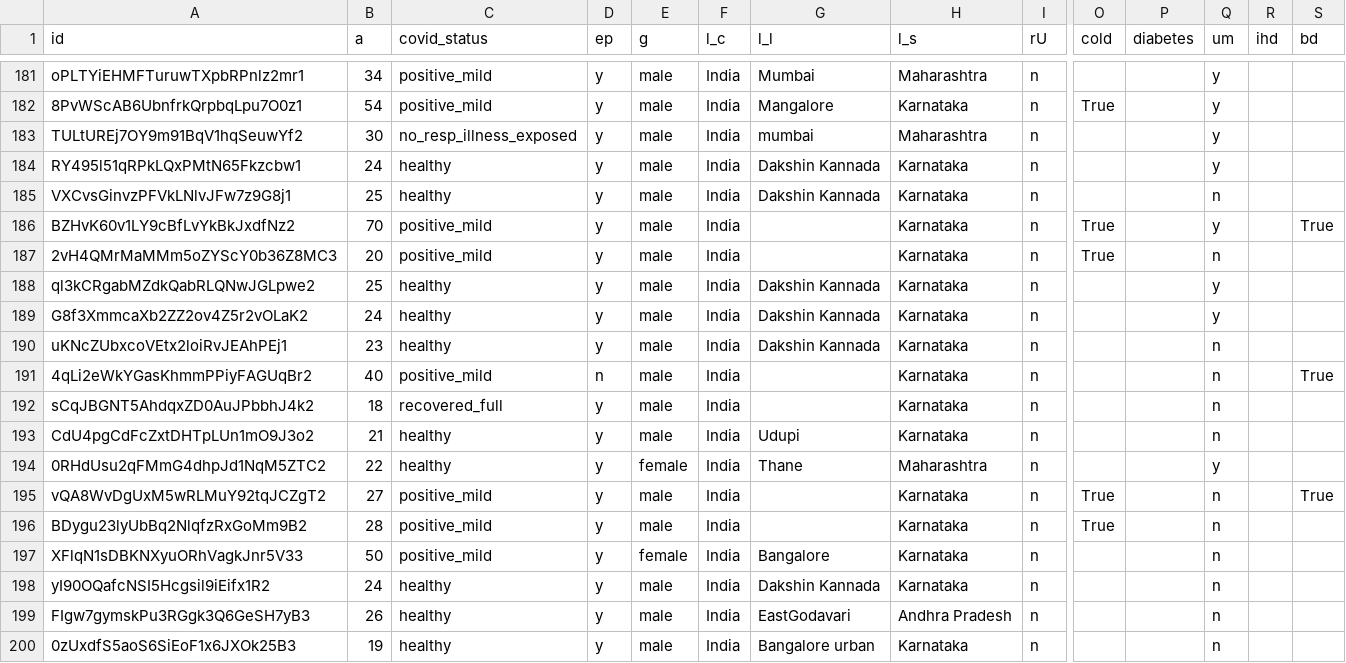
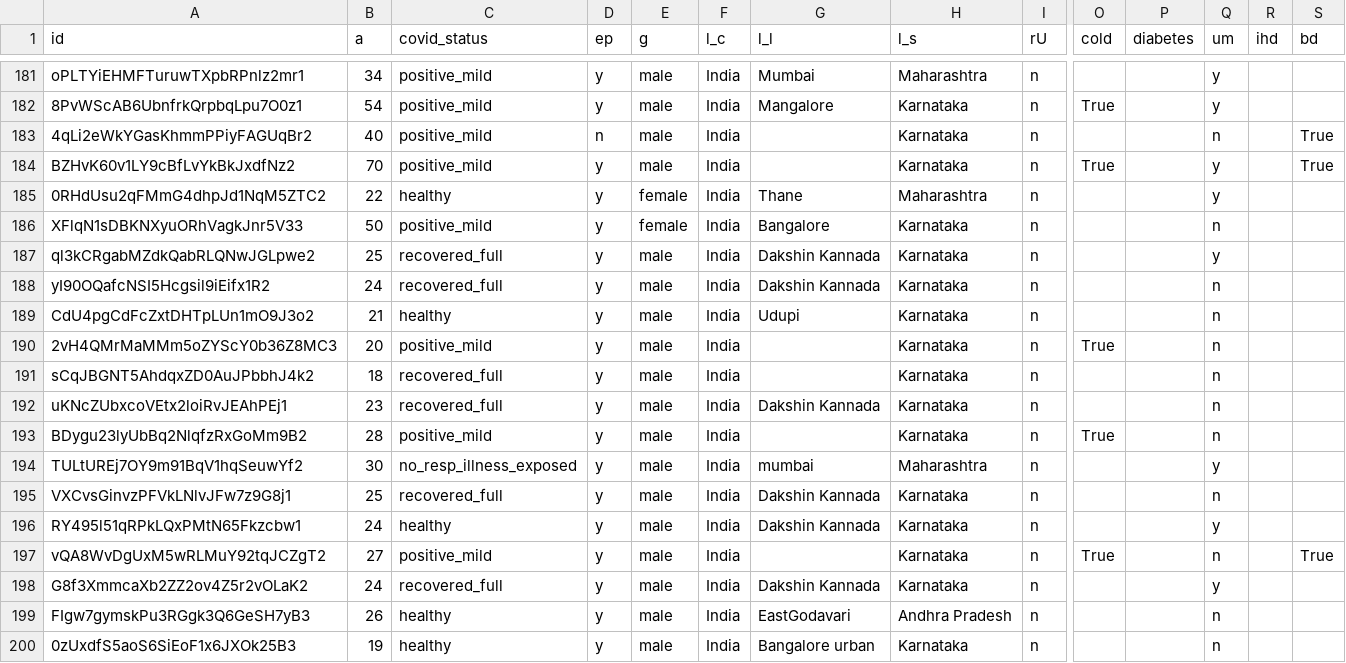
Before and after one commit to iiscleap/Coswara-Data, a CSV file: combined_data.csv, drawn as a sheet; only a part is shown, gaps mark what is left out; removed rows and columns are numbered as before the commit, all else as after; rows hold the shown columns only; the diff covers the shown part only; the diff names each change by its address in the sheet, - before the commit and + after, or states it on an @@ line.

```diff
--- a/combined_data.csv
+++ b/combined_data.csv
@@ row 191 moved to row 183: 4qLi2eWkYGasKhmmPPiyFAGUqBr2 @@
@@ row 186 moved to row 184: BZHvK60v1LY9cBfLvYkBkJxdfNz2 @@
@@ row 194 moved to row 185: 0RHdUsu2qFMmG4dhpJd1NqM5ZTC2 @@
@@ row 197 moved to row 186: XFlqN1sDBKNXyuORhVagkJnr5V33 @@
+row 187: ql3kCRgabMZdkQabRLQNwJGLpwe2 | 25 | recovered_full | y | male | India | Dakshin Kannada | Karnataka | n |  |  | y
+row 188: yI90OQafcNSI5Hcgsil9iEifx1R2 | 24 | recovered_full | y | male | India | Dakshin Kannada | Karnataka | n |  |  | n
@@ row 193 moved to row 189: CdU4pgCdFcZxtDHTpLUn1mO9J3o2 @@
@@ row 187 moved to row 190: 2vH4QMrMaMMm5oZYScY0b36Z8MC3 @@
@@ row 192 moved to row 191: sCqJBGNT5AhdqxZD0AuJPbbhJ4k2 @@
+row 192: uKNcZUbxcoVEtx2loiRvJEAhPEj1 | 23 | recovered_full | y | male | India | Dakshin Kannada | Karnataka | n |  |  | n
@@ row 196 moved to row 193: BDygu23lyUbBq2NlqfzRxGoMm9B2 @@
+row 195: VXCvsGinvzPFVkLNlvJFw7z9G8j1 | 25 | recovered_full | y | male | India | Dakshin Kannada | Karnataka | n |  |  | n
-row 185: VXCvsGinvzPFVkLNlvJFw7z9G8j1 | 25 | healthy | y | male | India | Dakshin Kannada | Karnataka | n |  |  | n
-row 188: ql3kCRgabMZdkQabRLQNwJGLpwe2 | 25 | healthy | y | male | India | Dakshin Kannada | Karnataka | n |  |  | y
-row 189: G8f3XmmcaXb2ZZ2ov4Z5r2vOLaK2 | 24 | healthy | y | male | India | Dakshin Kannada | Karnataka | n |  |  | y
-row 190: uKNcZUbxcoVEtx2loiRvJEAhPEj1 | 23 | healthy | y | male | India | Dakshin Kannada | Karnataka | n |  |  | n
-A198 (id): yI90OQafcNSI5Hcgsil9iEifx1R2
+A198 (id): G8f3XmmcaXb2ZZ2ov4Z5r2vOLaK2
-C198 (covid_status): healthy
+C198 (covid_status): recovered_full
-Q198 (um): n
+Q198 (um): y
```
Also changed, not shown: 2 added rows, 2 removed rows, 28 moved rows and 1 edited cell elsewhere in this file, 20200824/20200824.csv, 20200901/20200901.csv, 5 other files.
